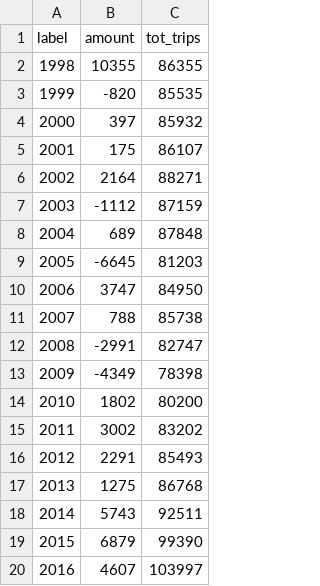
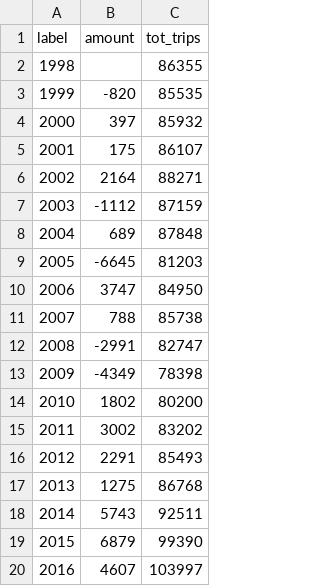
Before and after one commit to kitkatug/Data-Visualisation-II, a CSV file: data/waterfall.csv, drawn as a sheet.

Commit message:
Update waterfall.csv

```diff
--- a/data/waterfall.csv
+++ b/data/waterfall.csv
@@ -1,3 +1,3 @@
 label,amount,tot_trips
-1998,10355,86355
+1998,,86355
 1999,-820,85535
```
